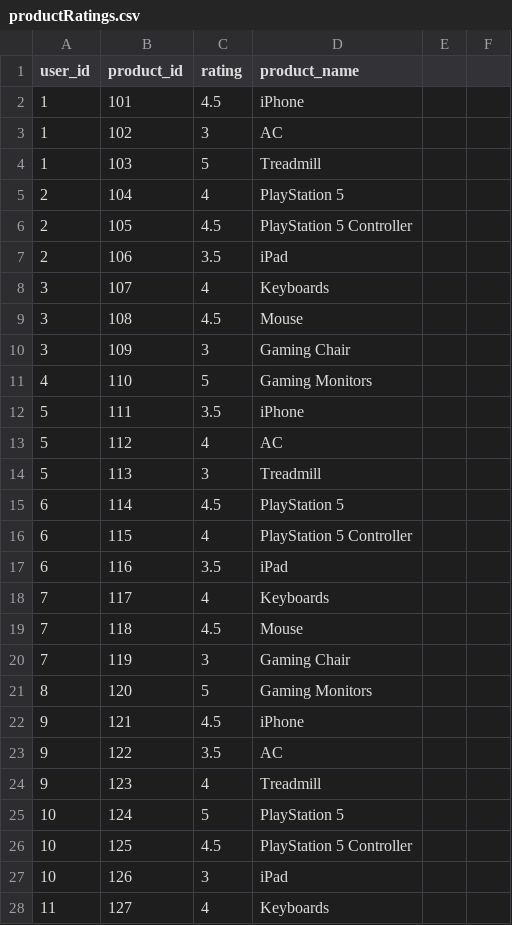
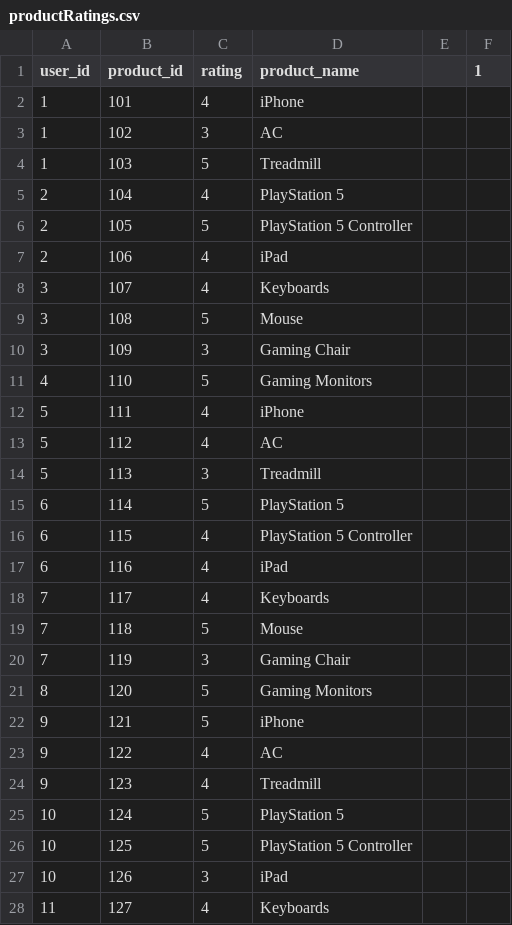
Before and after one commit to TalhaRizwan093/DataSets, a CSV file: productRatings.csv, drawn as a sheet; only a part is shown; the diff covers the shown part only.

Commit message:
new

```diff
--- a/productRatings.csv
+++ b/productRatings.csv
@@ -1,2 +1,2 @@
-user_id,product_id,rating,product_name
-1,101,4.5,iPhone
+user_id,product_id,rating,product_name,,1,
+1,101,4,iPhone,,,
@@ -6,2 +6,2 @@
-2,105,4.5,PlayStation 5 Controller
-2,106,3.5,iPad
+2,105,5,PlayStation 5 Controller,,,
+2,106,4,iPad,,,
@@ -9 +9 @@
-3,108,4.5,Mouse
+3,108,5,Mouse,,,
@@ -12 +12 @@
-5,111,3.5,iPhone
+5,111,4,iPhone,,,
@@ -15 +15 @@
-6,114,4.5,PlayStation 5
+6,114,5,PlayStation 5,,,
@@ -17 +17 @@
-6,116,3.5,iPad
+6,116,4,iPad,,,
@@ -19 +19 @@
-7,118,4.5,Mouse
+7,118,5,Mouse,,,
@@ -22,2 +22,2 @@
-9,121,4.5,iPhone
-9,122,3.5,AC
+9,121,5,iPhone,,,
+9,122,4,AC,,,
@@ -26 +26 @@
-10,125,4.5,PlayStation 5 Controller
+10,125,5,PlayStation 5 Controller,,,
```
Also changed, not shown: 75 edited cells elsewhere in this file.
